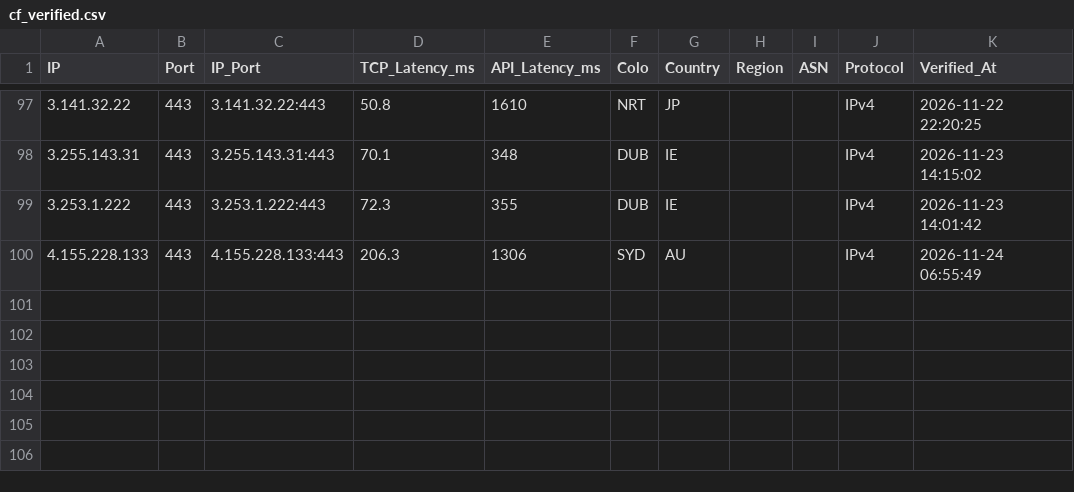
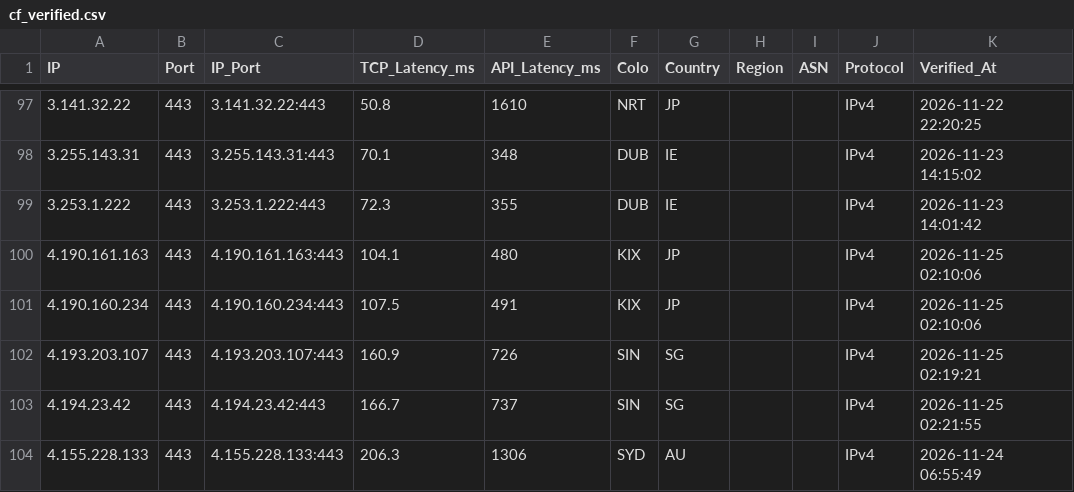
Before and after one commit to hjnzx01/ce-text-2, a CSV file: output/cf_verified.csv, drawn as a sheet; only a part is shown, gaps mark what is left out.

```diff
--- a/output/cf_verified.csv
+++ b/output/cf_verified.csv
@@ -99,2 +99,6 @@ IP,Port,IP_Port,TCP_Latency_ms,API_Latency_ms,Colo,Country,Region,ASN,Protocol,V
 3.253.1.222,443,3.253.1.222:443,72.3,355,DUB,IE,,,IPv4,2026-11-23 14:01:42
+4.190.161.163,443,4.190.161.163:443,104.1,480,KIX,JP,,,IPv4,2026-11-25 02:10:06
+4.190.160.234,443,4.190.160.234:443,107.5,491,KIX,JP,,,IPv4,2026-11-25 02:10:06
+4.193.203.107,443,4.193.203.107:443,160.9,726,SIN,SG,,,IPv4,2026-11-25 02:19:21
+4.194.23.42,443,4.194.23.42:443,166.7,737,SIN,SG,,,IPv4,2026-11-25 02:21:55
 4.155.228.133,443,4.155.228.133:443,206.3,1306,SYD,AU,,,IPv4,2026-11-24 06:55:49
```
Also changed, not shown: 3 other files.
